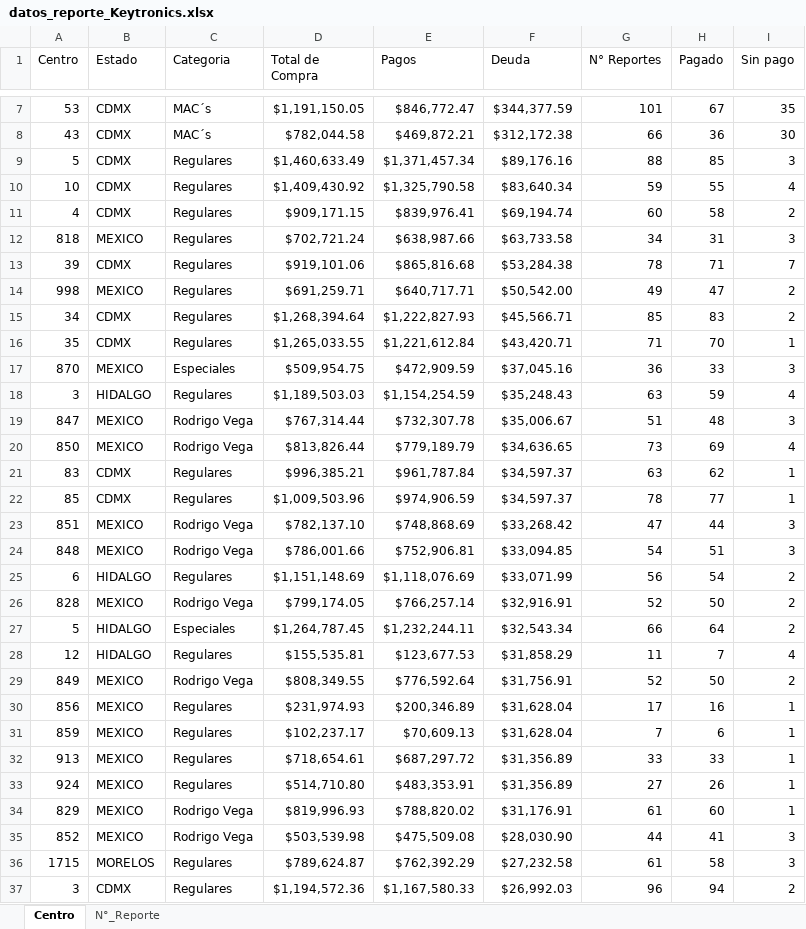
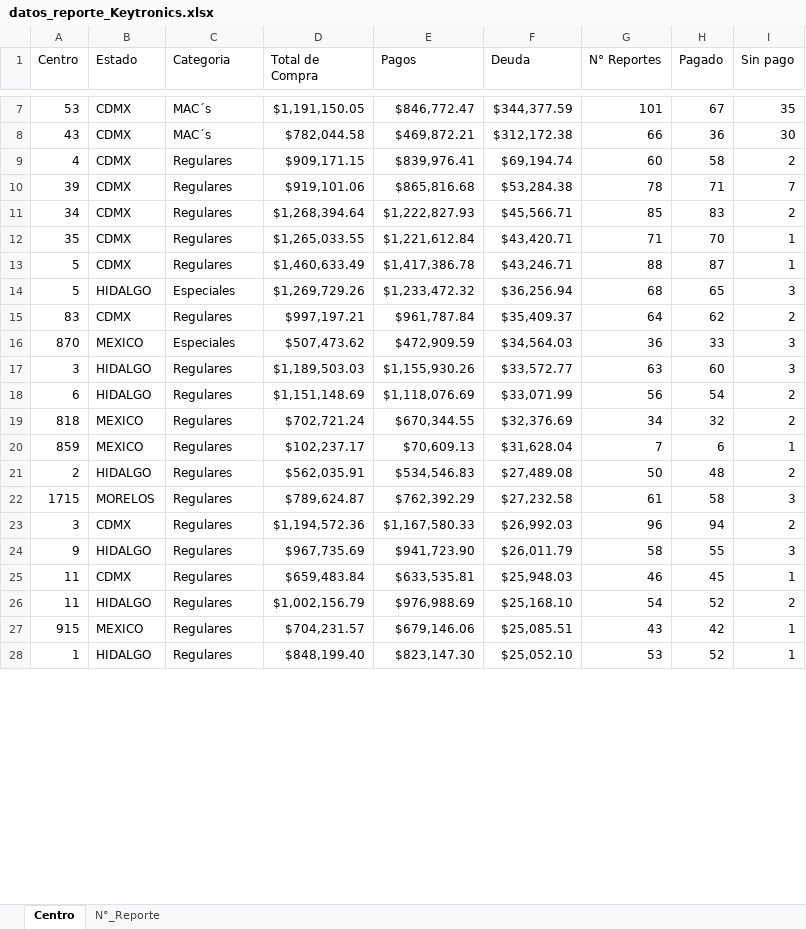
Before and after one commit to josels980410-jpg/keytronics-dashboard, an Excel workbook: datos_reporte_Keytronics.xlsx, sheet Centro, drawn as a sheet; only a part is shown, gaps mark what is left out; the shorter side is filled out with more unchanged rows; values as stored, in another font and other column widths than the file's, no borders; removed rows and columns are numbered as before the commit, all else as after; the diff covers the shown part only; the diff names each change by its address in the sheet, - before the commit and + after, or states it on an @@ line.

```diff
--- a/datos_reporte_Keytronics.xlsx (sheet Centro)
+++ b/datos_reporte_Keytronics.xlsx (sheet Centro)
-row 9: 5 | CDMX | Regulares | $1,460,633.49 | $1,371,457.34 | $89,176.16 | 88 | 85 | 3
-row 10: 10 | CDMX | Regulares | $1,409,430.92 | $1,325,790.58 | $83,640.34 | 59 | 55 | 4
-row 12: 818 | MEXICO | Regulares | $702,721.24 | $638,987.66 | $63,733.58 | 34 | 31 | 3
-row 14: 998 | MEXICO | Regulares | $691,259.71 | $640,717.71 | $50,542.00 | 49 | 47 | 2
+row 13: 5 | CDMX | Regulares | $1,460,633.49 | $1,417,386.78 | $43,246.71 | 88 | 87 | 1
+row 14: 5 | HIDALGO | Especiales | $1,269,729.26 | $1,233,472.32 | $36,256.94 | 68 | 65 | 3
+row 15: 83 | CDMX | Regulares | $997,197.21 | $961,787.84 | $35,409.37 | 64 | 62 | 2
-D16 (Total de Compra): $509,954.75
+D16 (Total de Compra): $507,473.62
-F16 (Deuda): $37,045.16
+F16 (Deuda): $34,564.03
-E17 (Pagos): $1,154,254.59
+E17 (Pagos): $1,155,930.26
-F17 (Deuda): $35,248.43
+F17 (Deuda): $33,572.77
-H17 (Pagado): 59
+H17 (Pagado): 60
-I17 (Sin pago): 4
+I17 (Sin pago): 3
-row 19: 847 | MEXICO | Rodrigo Vega | $767,314.44 | $732,307.78 | $35,006.67 | 51 | 48 | 3
-row 20: 850 | MEXICO | Rodrigo Vega | $813,826.44 | $779,189.79 | $34,636.65 | 73 | 69 | 4
-row 21: 83 | CDMX | Regulares | $996,385.21 | $961,787.84 | $34,597.37 | 63 | 62 | 1
-row 22: 85 | CDMX | Regulares | $1,009,503.96 | $974,906.59 | $34,597.37 | 78 | 77 | 1
-row 23: 851 | MEXICO | Rodrigo Vega | $782,137.10 | $748,868.69 | $33,268.42 | 47 | 44 | 3
-row 24: 848 | MEXICO | Rodrigo Vega | $786,001.66 | $752,906.81 | $33,094.85 | 54 | 51 | 3
-row 26: 828 | MEXICO | Rodrigo Vega | $799,174.05 | $766,257.14 | $32,916.91 | 52 | 50 | 2
-row 27: 5 | HIDALGO | Especiales | $1,264,787.45 | $1,232,244.11 | $32,543.34 | 66 | 64 | 2
-row 28: 12 | HIDALGO | Regulares | $155,535.81 | $123,677.53 | $31,858.29 | 11 | 7 | 4
-row 29: 849 | MEXICO | Rodrigo Vega | $808,349.55 | $776,592.64 | $31,756.91 | 52 | 50 | 2
-row 30: 856 | MEXICO | Regulares | $231,974.93 | $200,346.89 | $31,628.04 | 17 | 16 | 1
+row 19: 818 | MEXICO | Regulares | $702,721.24 | $670,344.55 | $32,376.69 | 34 | 32 | 2
-row 32: 913 | MEXICO | Regulares | $718,654.61 | $687,297.72 | $31,356.89 | 33 | 33 | 1
-row 33: 924 | MEXICO | Regulares | $514,710.80 | $483,353.91 | $31,356.89 | 27 | 26 | 1
-row 34: 829 | MEXICO | Rodrigo Vega | $819,996.93 | $788,820.02 | $31,176.91 | 61 | 60 | 1
-row 35: 852 | MEXICO | Rodrigo Vega | $503,539.98 | $475,509.08 | $28,030.90 | 44 | 41 | 3
+row 21: 2 | HIDALGO | Regulares | $562,035.91 | $534,546.83 | $27,489.08 | 50 | 48 | 2
```
Also changed, not shown: 34 added rows, 20 removed rows, 20 edited cells and cell formats elsewhere in this sheet, sheet N°_Reporte, 4 other files.
